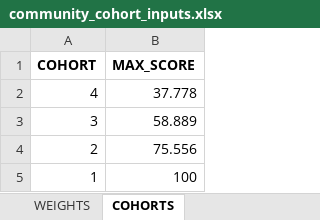
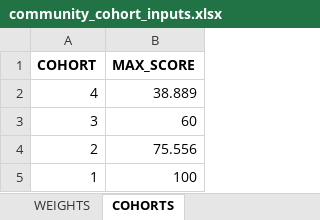
Before and after one commit to CMAP-REPOS/community-cohort-tool, an Excel workbook: input/community_cohort_inputs.xlsx, sheet COHORTS, drawn as a sheet; values as stored, in another font and other column widths than the file's, no borders; the diff names each change by its address in the sheet, - before the commit and + after, or states it on an @@ line.

```diff
--- a/input/community_cohort_inputs.xlsx (sheet COHORTS)
+++ b/input/community_cohort_inputs.xlsx (sheet COHORTS)
-B2 (MAX_SCORE): 37.778
+B2 (MAX_SCORE): 38.889
-B3 (MAX_SCORE): 58.889
+B3 (MAX_SCORE): 60
```
Also changed, not shown: sheet FACTORS_MUNI, formulas that keep their value.
